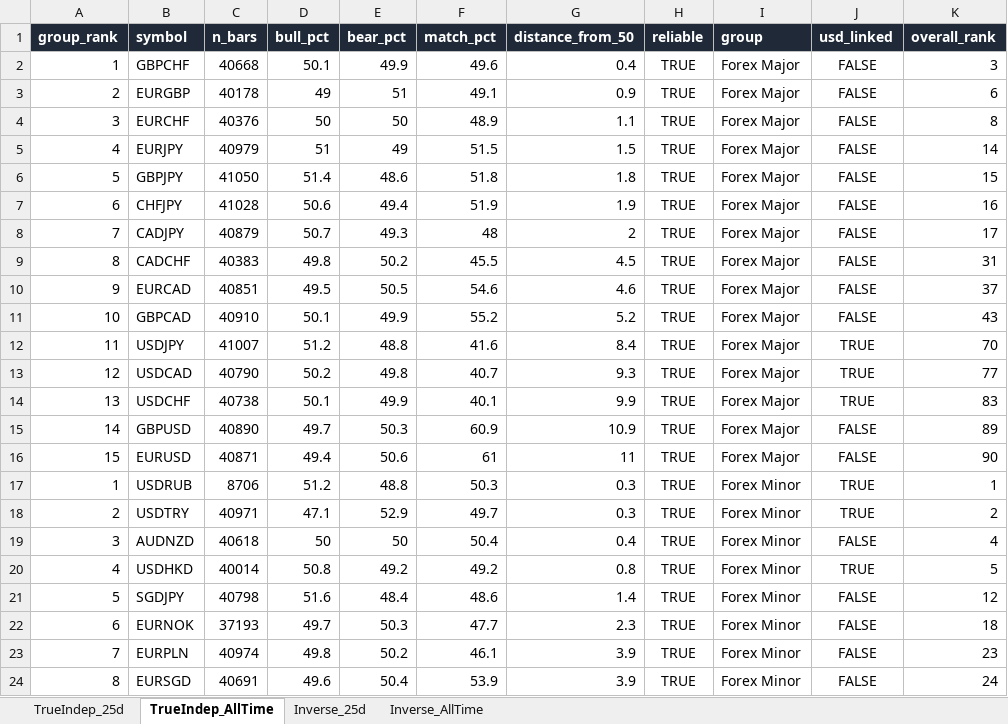
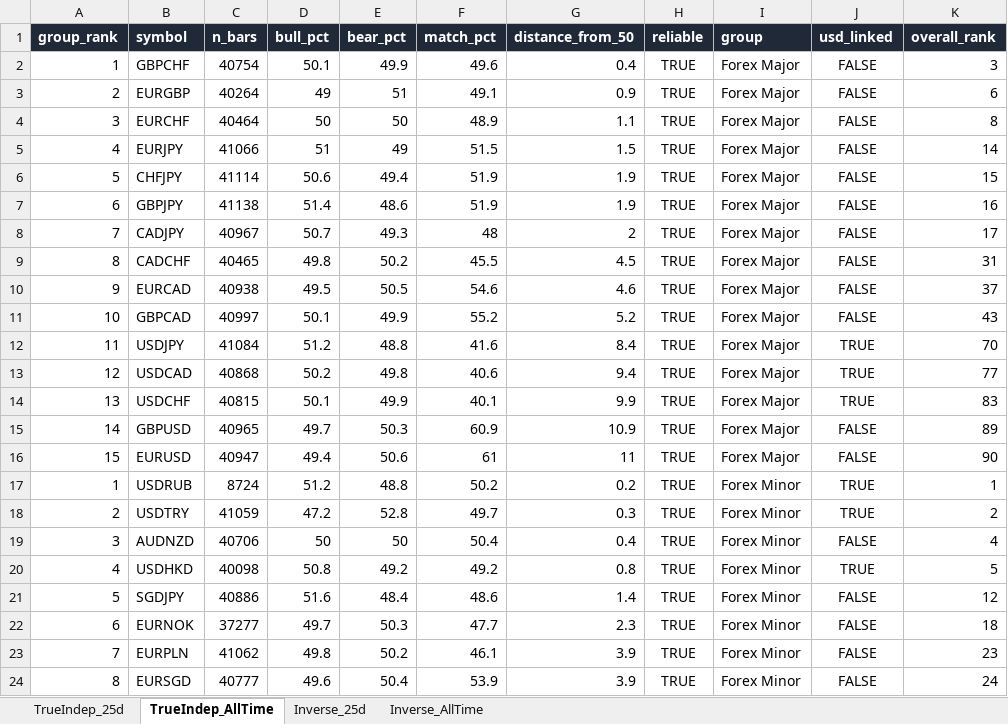
Before and after one commit to Jamesssurfer/Multi_Assets_Correlation, an Excel workbook: output/Multi_Asset_Correlation.xlsx, sheet TrueIndep_AllTime, drawn as a sheet; only a part is shown; values as stored, in another font and other column widths than the file's, no borders; removed rows and columns are numbered as before the commit, all else as after; the diff covers the shown part only; the diff names each change by its address in the sheet, - before the commit and + after, or states it on an @@ line.

```diff
--- a/output/Multi_Asset_Correlation.xlsx (sheet TrueIndep_AllTime)
+++ b/output/Multi_Asset_Correlation.xlsx (sheet TrueIndep_AllTime)
-C2 (n_bars): 40668
+C2 (n_bars): 40754
-C3 (n_bars): 40178
+C3 (n_bars): 40264
-C4 (n_bars): 40376
+C4 (n_bars): 40464
-C5 (n_bars): 40979
+C5 (n_bars): 41066
-row 6: 5 | GBPJPY | 41050 | 51.4 | 48.6 | 51.8 | 1.8 | TRUE | Forex Major | FALSE | 15
-A6 (group_rank): 6
+A6 (group_rank): 5
-C6 (n_bars): 41028
+C6 (n_bars): 41114
-K6 (overall_rank): 16
+K6 (overall_rank): 15
+row 7: 6 | GBPJPY | 41138 | 51.4 | 48.6 | 51.9 | 1.9 | TRUE | Forex Major | FALSE | 16
-C8 (n_bars): 40879
+C8 (n_bars): 40967
-C9 (n_bars): 40383
+C9 (n_bars): 40465
-C10 (n_bars): 40851
+C10 (n_bars): 40938
-C11 (n_bars): 40910
+C11 (n_bars): 40997
-C12 (n_bars): 41007
+C12 (n_bars): 41084
-C13 (n_bars): 40790
+C13 (n_bars): 40868
-F13 (match_pct): 40.7
+F13 (match_pct): 40.6
-G13 (distance_from_50): 9.3
+G13 (distance_from_50): 9.4
-C14 (n_bars): 40738
+C14 (n_bars): 40815
-C15 (n_bars): 40890
+C15 (n_bars): 40965
-C16 (n_bars): 40871
+C16 (n_bars): 40947
-C17 (n_bars): 8706
+C17 (n_bars): 8724
-F17 (match_pct): 50.3
+F17 (match_pct): 50.2
-G17 (distance_from_50): 0.3
+G17 (distance_from_50): 0.2
-C18 (n_bars): 40971
+C18 (n_bars): 41059
-D18 (bull_pct): 47.1
+D18 (bull_pct): 47.2
-E18 (bear_pct): 52.9
+E18 (bear_pct): 52.8
-C19 (n_bars): 40618
+C19 (n_bars): 40706
-C20 (n_bars): 40014
+C20 (n_bars): 40098
-C21 (n_bars): 40798
+C21 (n_bars): 40886
-C22 (n_bars): 37193
+C22 (n_bars): 37277
-C23 (n_bars): 40974
+C23 (n_bars): 41062
-C24 (n_bars): 40691
+C24 (n_bars): 40777
```
Also changed, not shown: 1 added row, 1 removed row and 107 edited cells elsewhere in this sheet, sheet TrueIndep_25d, sheet Inverse_25d, sheet Inverse_AllTime.
